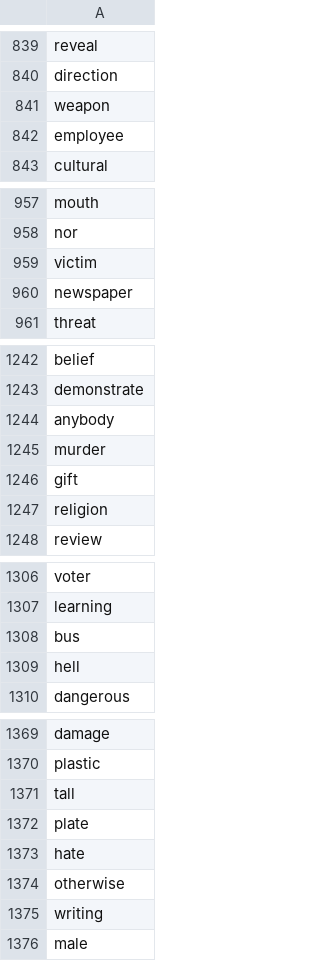
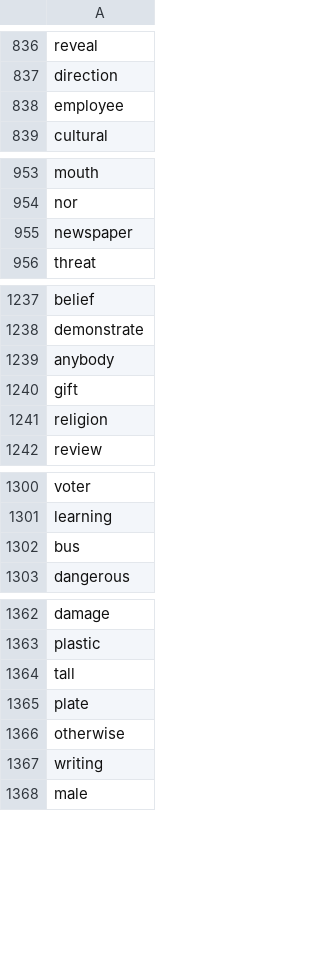
Before and after one commit to nathancarlmitchell/Password-Generator, a CSV file: PasswordGenerator/4000-most-common-english-words-csv.csv, drawn as a sheet; only a part is shown, gaps mark what is left out; the diff covers the shown part only; the diff names each change by its address in the sheet, - before the commit and + after, or states it on an @@ line.

```diff
--- a/PasswordGenerator/4000-most-common-english-words-csv.csv
+++ b/PasswordGenerator/4000-most-common-english-words-csv.csv
-row 841: weapon
-row 959: victim
-row 1245: murder
-row 1309: hell
-row 1373: hate
```
Also changed, not shown: 23 removed rows elsewhere in this file, 3 other files.
